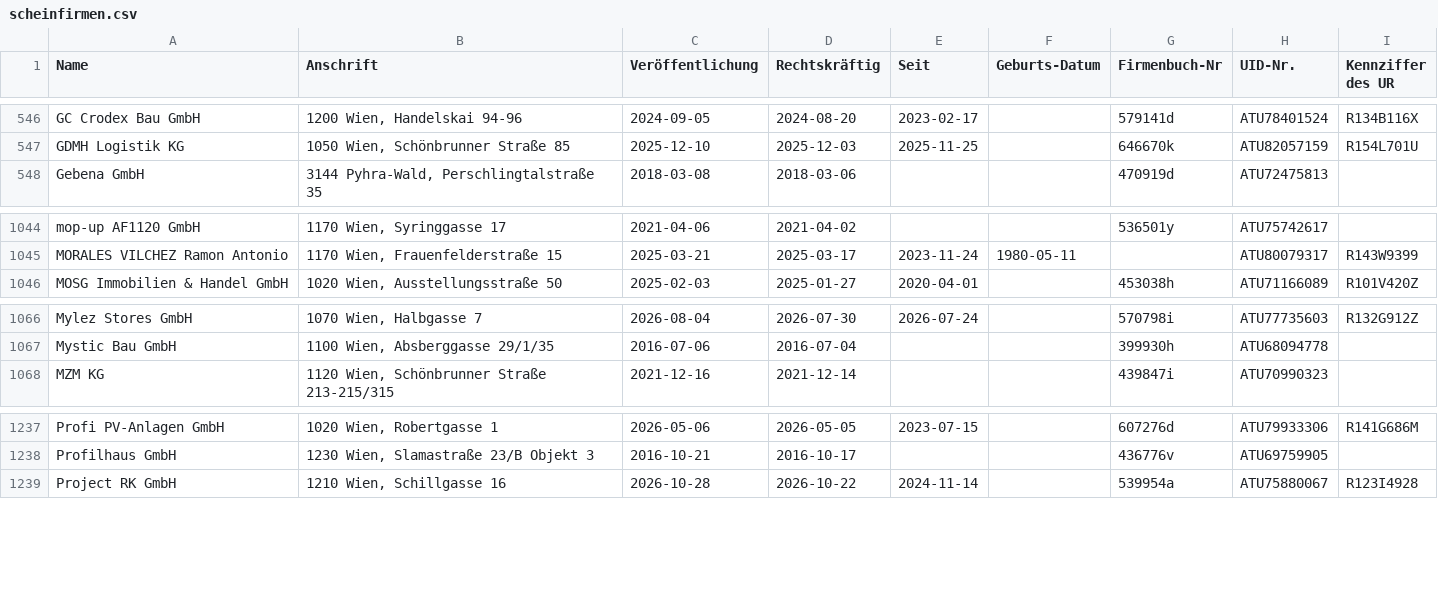
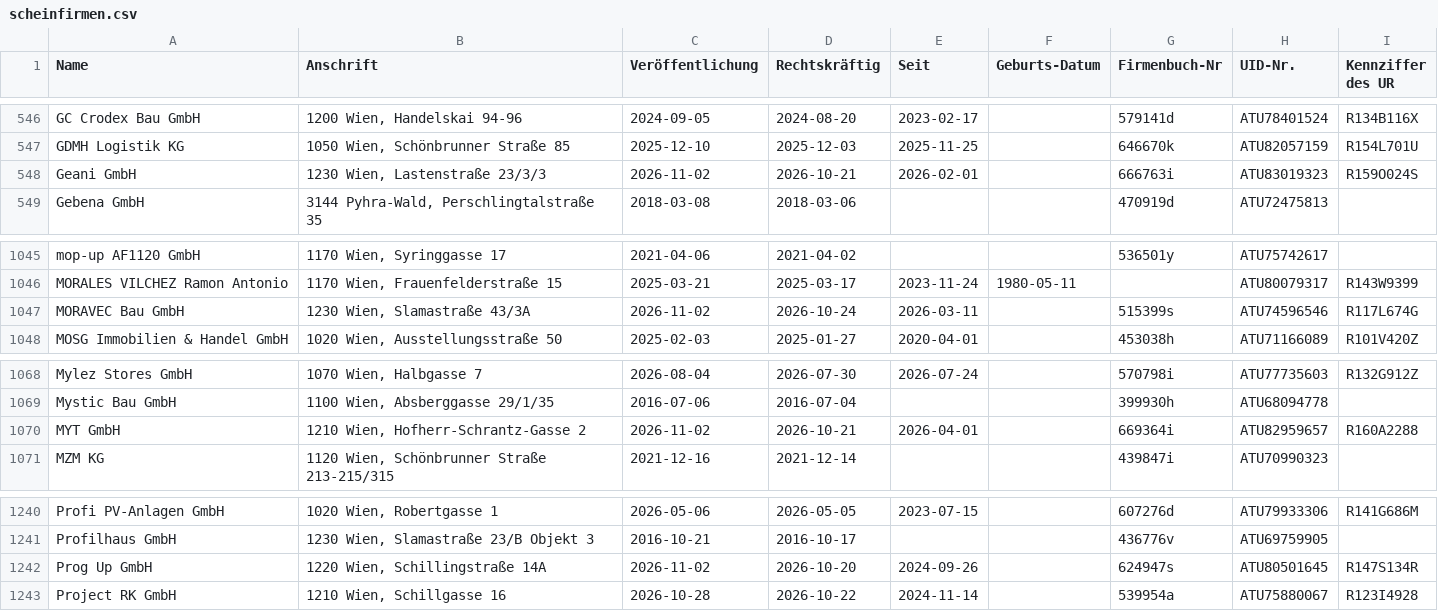
Before and after one commit to arjoma/scheinfirmen-at, a CSV file: data/scheinfirmen.csv, drawn as a sheet; only a part is shown, gaps mark what is left out.

```diff
--- a/data/scheinfirmen.csv
+++ b/data/scheinfirmen.csv
@@ -547,2 +547,3 @@ GC Crodex Bau GmbH,"1200 Wien, Handelskai 94-96",2024-09-05,2024-08-20,2023-02-1
 GDMH Logistik KG,"1050 Wien, Schönbrunner Straße 85",2025-12-10,2025-12-03,2025-11-25,,646670k,ATU82057159,R154L701U
+Geani GmbH,"1230 Wien, Lastenstraße 23/3/3",2026-11-02,2026-10-21,2026-02-01,,666763i,ATU83019323,R159O024S
 Gebena GmbH,"3144 Pyhra-Wald, Perschlingtalstraße 35",2018-03-08,2018-03-06,,,470919d,ATU72475813,
@@ -1045,2 +1046,3 @@ mop-up AF1120 GmbH,"1170 Wien, Syringgasse 17",2021-04-06,2021-04-02,,,536501y,A
 MORALES VILCHEZ Ramon Antonio,"1170 Wien, Frauenfelderstraße 15",2025-03-21,2025-03-17,2023-11-24,1980-05-11,,ATU80079317,R143W9399
+MORAVEC Bau GmbH,"1230 Wien, Slamastraße 43/3A",2026-11-02,2026-10-24,2026-03-11,,515399s,ATU74596546,R117L674G
 MOSG Immobilien & Handel GmbH,"1020 Wien, Ausstellungsstraße 50",2025-02-03,2025-01-27,2020-04-01,,453038h,ATU71166089,R101V420Z
@@ -1067,2 +1069,3 @@ Mylez Stores GmbH,"1070 Wien, Halbgasse 7",2026-08-04,2026-07-30,2026-07-24,,570
 Mystic Bau GmbH,"1100 Wien, Absberggasse 29/1/35",2016-07-06,2016-07-04,,,399930h,ATU68094778,
+MYT GmbH,"1210 Wien, Hofherr-Schrantz-Gasse 2",2026-11-02,2026-10-21,2026-04-01,,669364i,ATU82959657,R160A2288
 MZM KG,"1120 Wien, Schönbrunner Straße 213-215/315",2021-12-16,2021-12-14,,,439847i,ATU70990323,
@@ -1238,2 +1241,3 @@ Profi PV-Anlagen GmbH,"1020 Wien, Robertgasse 1",2026-05-06,2026-05-05,2023-07-1
 Profilhaus GmbH,"1230 Wien, Slamastraße 23/B Objekt 3",2016-10-21,2016-10-17,,,436776v,ATU69759905,
+Prog Up GmbH,"1220 Wien, Schillingstraße 14A",2026-11-02,2026-10-20,2024-09-26,,624947s,ATU80501645,R147S134R
 Project RK GmbH,"1210 Wien, Schillgasse 16",2026-10-28,2026-10-22,2024-11-14,,539954a,ATU75880067,R123I4928
```
Also changed, not shown: 3 other files.
